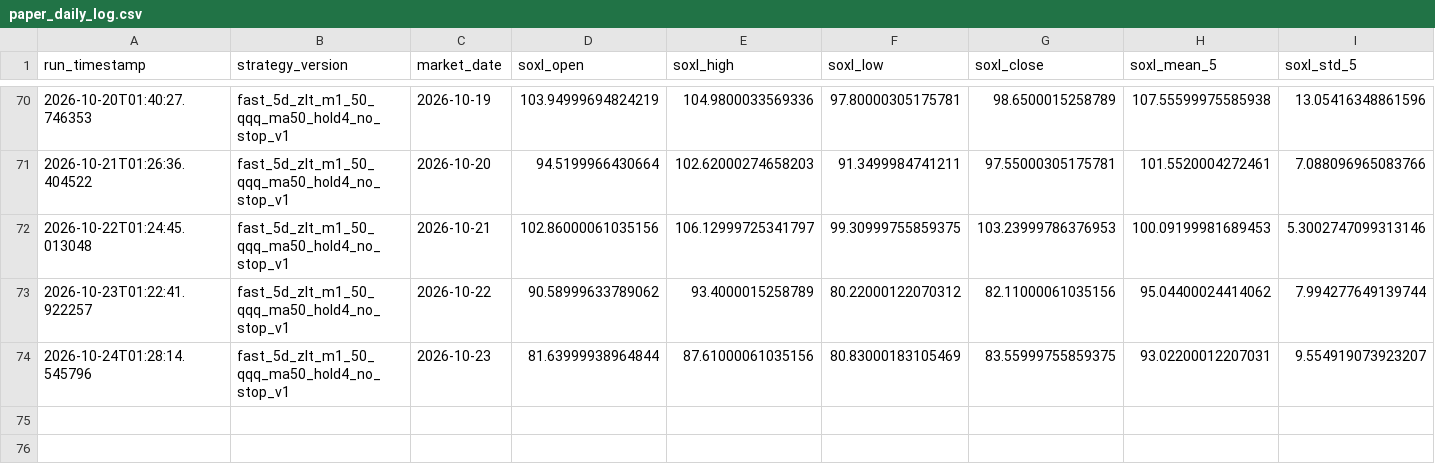
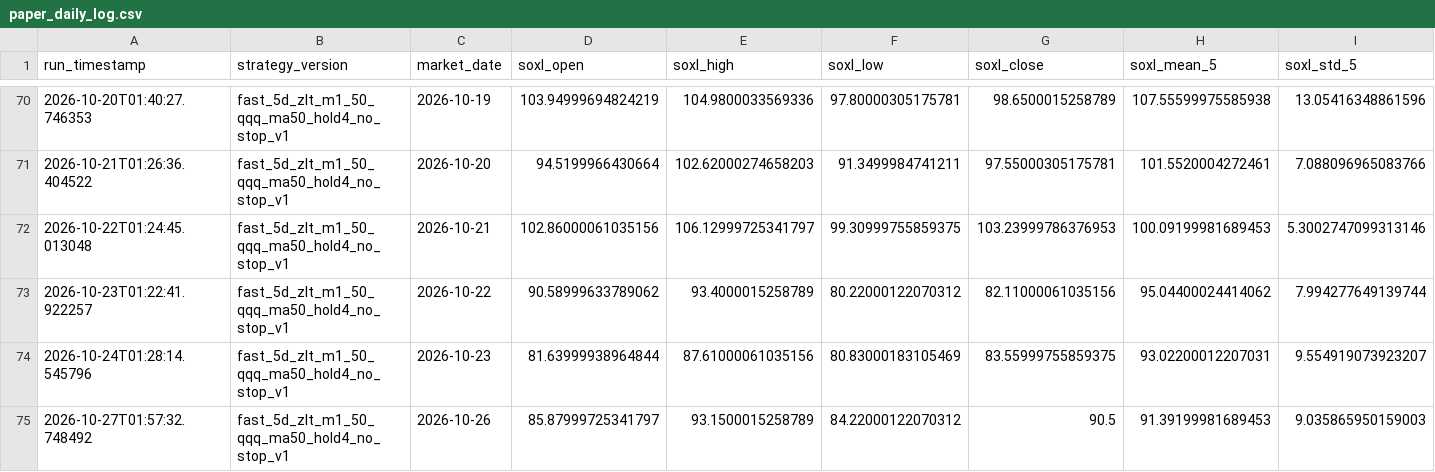
Before and after one commit to shoexue/soxl-bot, a CSV file: data/paper/paper_daily_log.csv, drawn as a sheet; only a part is shown, gaps mark what is left out; rows hold the shown columns only; the diff names each change by its address in the sheet, - before the commit and + after, or states it on an @@ line.

```diff
--- a/data/paper/paper_daily_log.csv
+++ b/data/paper/paper_daily_log.csv
+row 75: 2026-10-27T01:57:32.748492 | fast_5d_zlt_m1_50_qqq_ma50_hold4_no_stop_v1 | 2026-10-26 | 85.87999725341797 | 93.1500015258789 | 84.22000122070312 | 90.5 | 91.39199981689453 | 9.035865950159003
```
Also changed, not shown: 1 other file.
